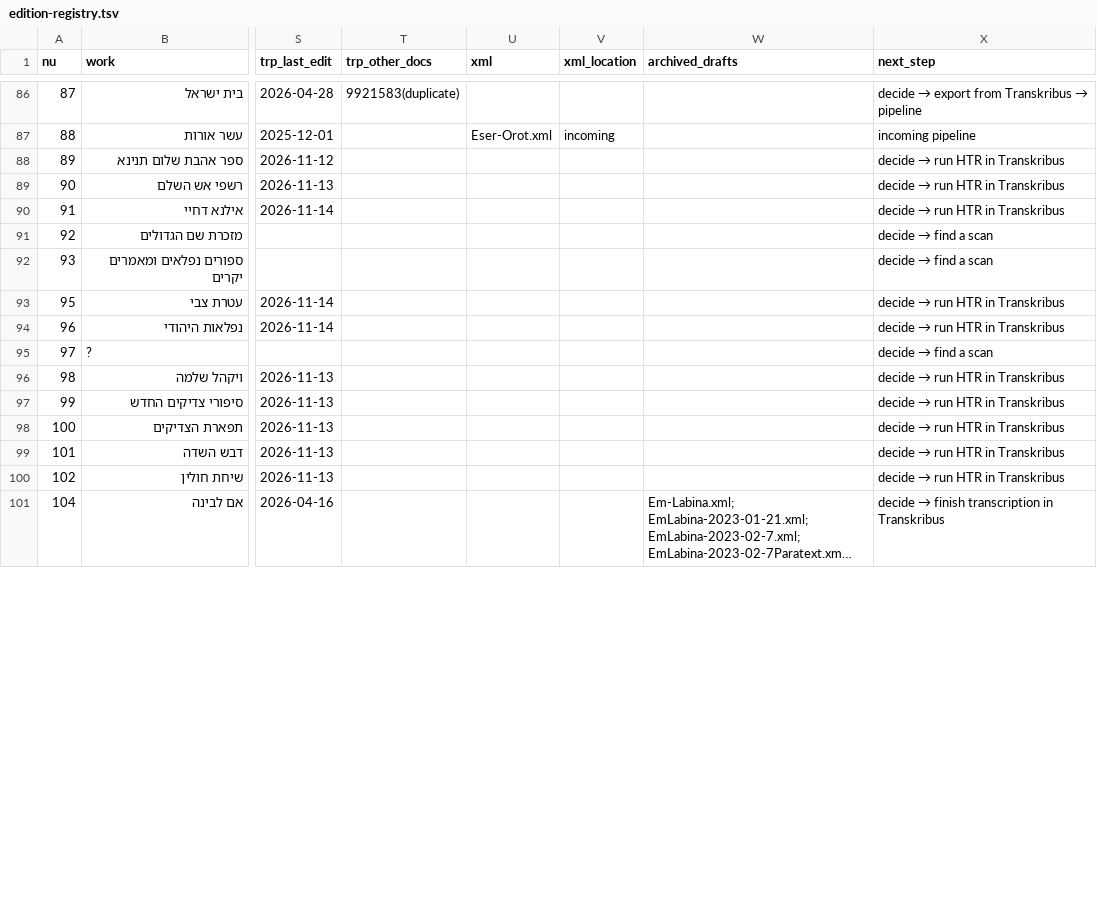
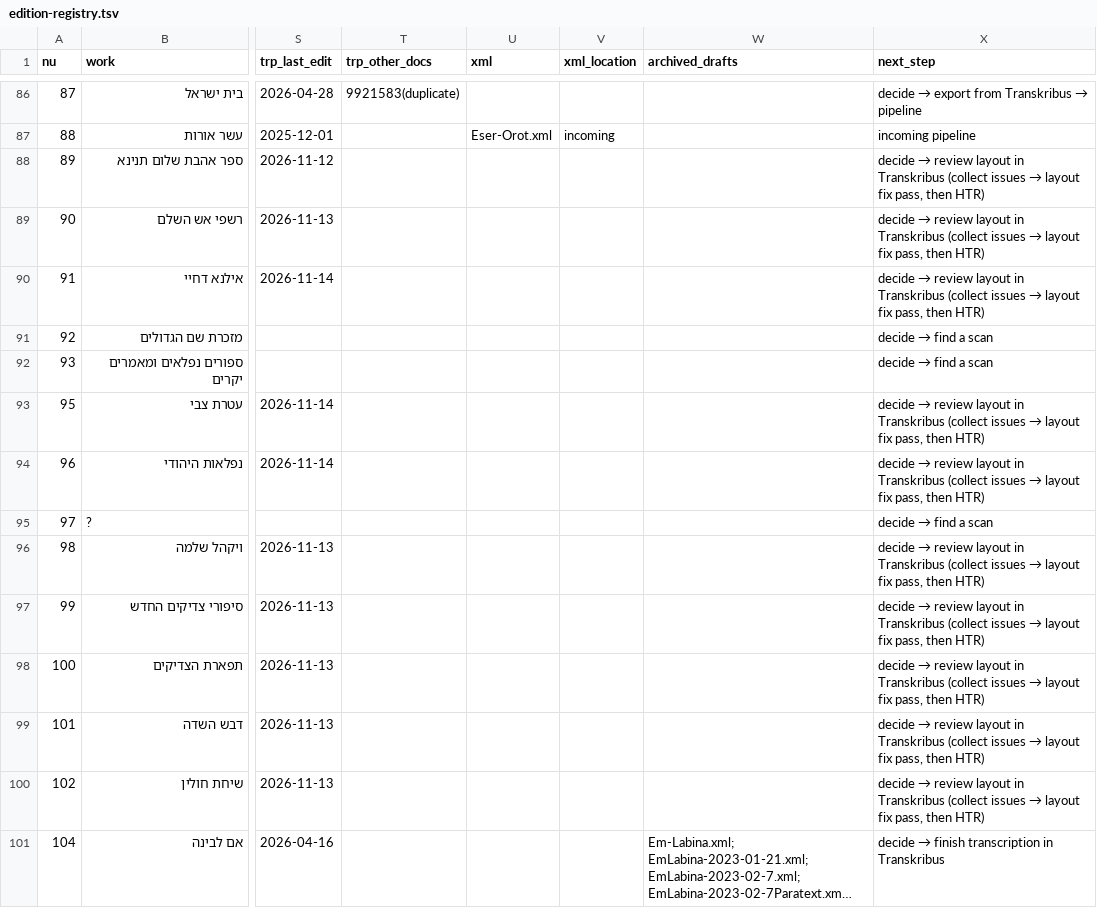
Before and after one commit to sinairusinek/Hasidigital, a TSV file: editions/edition-registry.tsv, drawn as a sheet; only a part is shown, gaps mark what is left out; long unchanged cells end in …; the diff covers the shown part only; the diff names each change by its address in the sheet, - before the commit and + after, or states it on an @@ line.

```diff
--- a/editions/edition-registry.tsv
+++ b/editions/edition-registry.tsv
@@ X88:X90 (next_step): decide → run HTR in Transkribus → decide → review layout in Transkribus (collect issues → layout fix pass, then HTR) @@
@@ X93:X94 (next_step): decide → run HTR in Transkribus → decide → review layout in Transkribus (collect issues → layout fix pass, then HTR) @@
@@ X96:X100 (next_step): decide → run HTR in Transkribus → decide → review layout in Transkribus (collect issues → layout fix pass, then HTR) @@
```
Also changed, not shown: 42 edited cells elsewhere in this file, editions/transkribus-collection-map.tsv, 3 other files.
